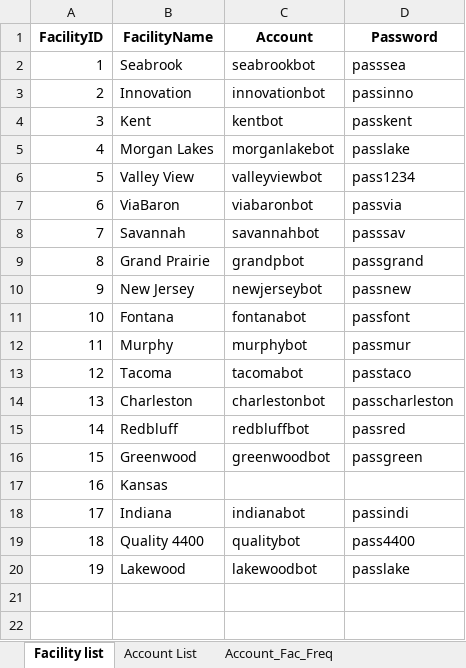
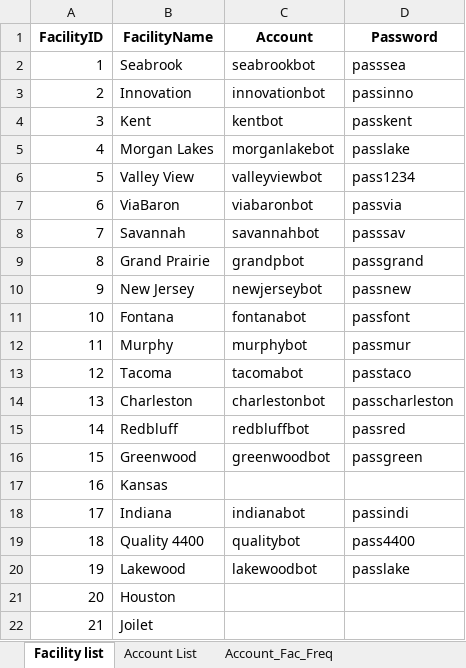
Before and after one commit to huytranunisco/AM8, an Excel workbook: BNP Excel Sheet.xlsx, sheet Facility list, drawn as a sheet; values as stored, in another font and other column widths than the file's, no borders; the diff names each change by its address in the sheet, - before the commit and + after, or states it on an @@ line.

```diff
--- a/BNP Excel Sheet.xlsx (sheet Facility list)
+++ b/BNP Excel Sheet.xlsx (sheet Facility list)
+row 21: 20 | Houston
+row 22: 21 | Joilet
```
Also changed, not shown: sheet Account_Fac_Freq, sheet Account List, 4 other files.
